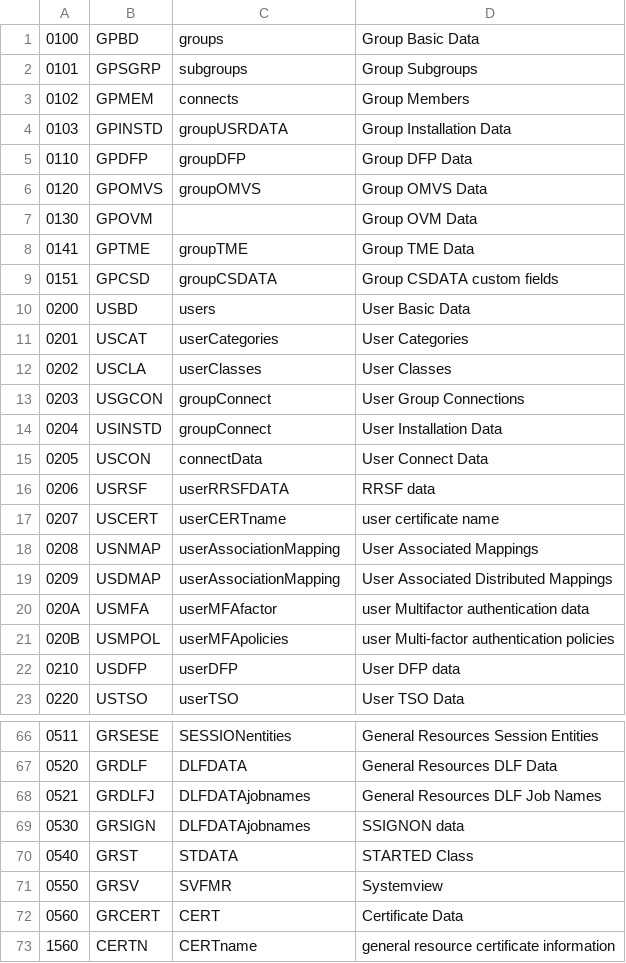
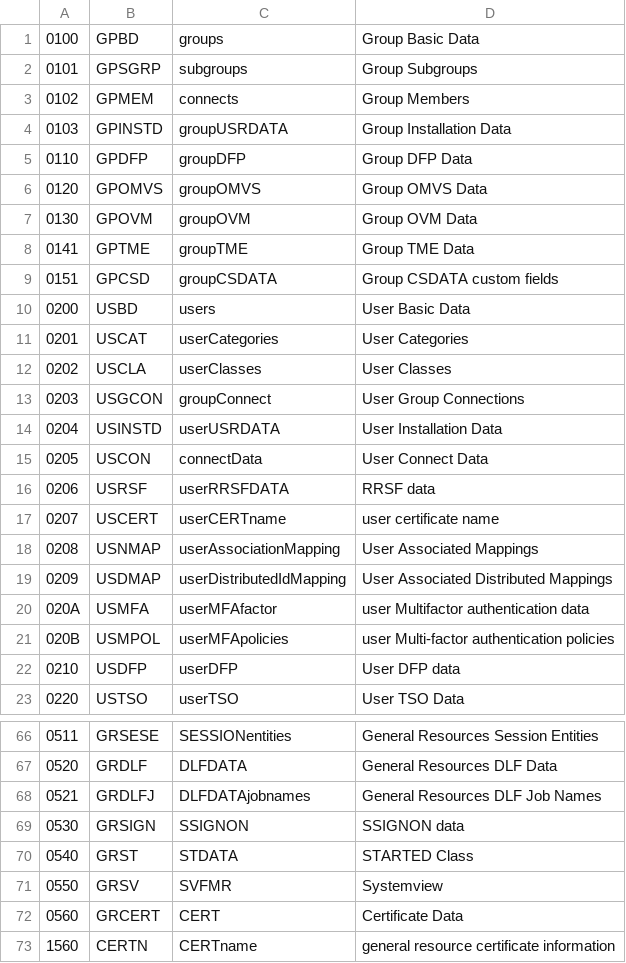
Before and after one commit to wizardofzos/pyracf, a CSV file: docs/record_type_table.csv, drawn as a sheet; only a part is shown, gaps mark what is left out; the diff covers the shown part only.

```diff
--- a/docs/record_type_table.csv
+++ b/docs/record_type_table.csv
@@ -6,3 +6,3 @@
 0120,GPOMVS,groupOMVS,Group OMVS Data
-0130,GPOVM,,Group OVM Data
+0130,GPOVM,groupOVM,Group OVM Data
 0141,GPTME,groupTME,Group TME Data
@@ -13,3 +13,3 @@
 0203,USGCON,groupConnect,User Group Connections
-0204,USINSTD,groupConnect,User Installation Data
+0204,USINSTD,userUSRDATA,User Installation Data
 0205,USCON,connectData,User Connect Data
@@ -18,3 +18,3 @@
 0208,USNMAP,userAssociationMapping,User Associated Mappings
-0209,USDMAP,userAssociationMapping,User Associated Distributed Mappings
+0209,USDMAP,userDistributedIdMapping,User Associated Distributed Mappings
 020A,USMFA,userMFAfactor,user Multifactor authentication data
@@ -68,3 +68,3 @@
 0521,GRDLFJ,DLFDATAjobnames,General Resources DLF Job Names
-0530,GRSIGN,DLFDATAjobnames,SSIGNON data
+0530,GRSIGN,SSIGNON,SSIGNON data
 0540,GRST,STDATA,STARTED Class
```
Also changed, not shown: 13 edited cells elsewhere in this file, 18 other files.
